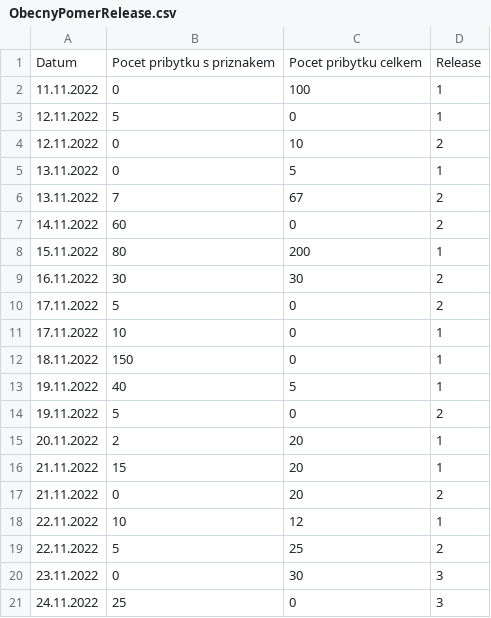
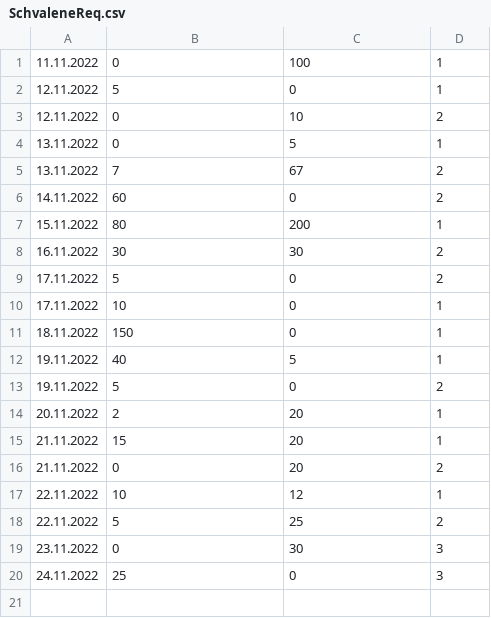
Before and after one commit to Ivopes/MetricsAPI, a CSV file: MetricsAPI/Metriky/Nove/Projekt1_SchvaleneReq/Total/SchvaleneReq.csv (was MetricsAPI/Metriky/Total/ObecnyPomerRelease.csv), drawn as a sheet; the diff names each change by its address in the sheet, - before the commit and + after, or states it on an @@ line.

```diff
--- a/MetricsAPI/Metriky/Total/ObecnyPomerRelease.csv
+++ b/MetricsAPI/Metriky/Nove/Projekt1_SchvaleneReq/Total/SchvaleneReq.csv
-row 1: Datum | Pocet pribytku s priznakem | Pocet pribytku celkem | Release
```
Also changed, not shown: MetricsAPI/Metriky/projektTest/Increment/SchvaleneReq_2.csv, MetricsAPI/Metriky/projektTest/Increment/SplneneReq_1.csv, 32 other files.
